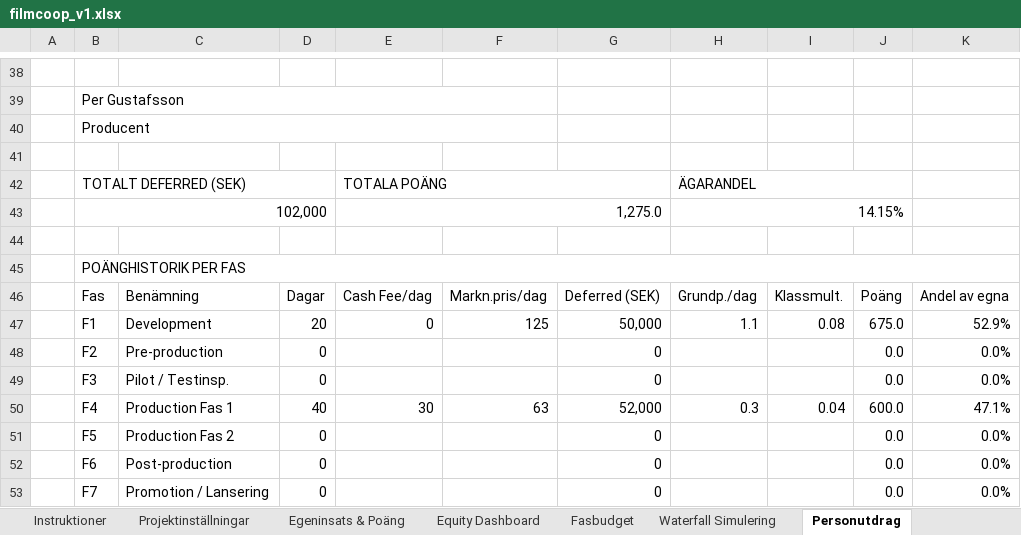
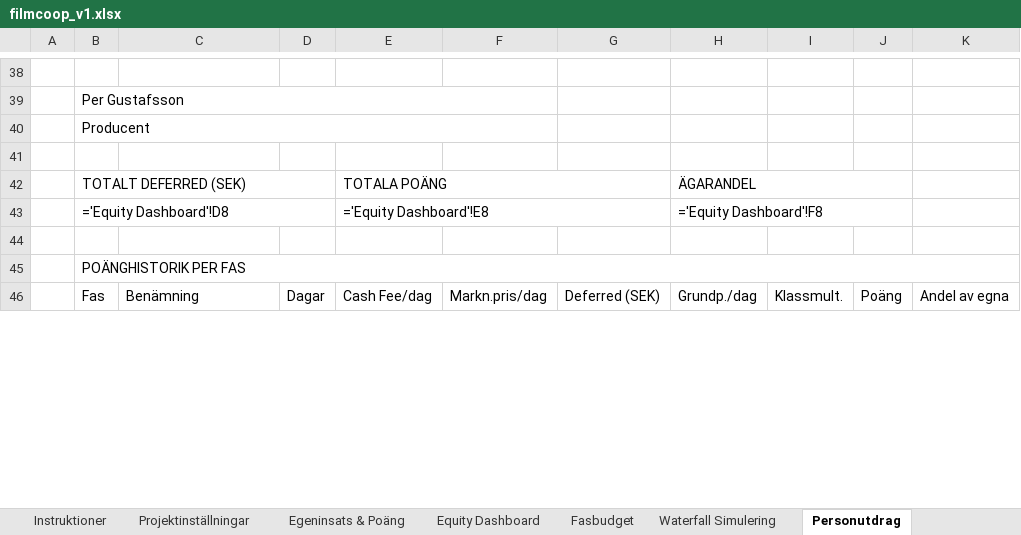
Before and after one commit to svenbox/filmcoop, an Excel workbook: tools/filmcoop_v1.xlsx, sheet Personutdrag, drawn as a sheet; only a part is shown, gaps mark what is left out; values as stored, in another font and other column widths than the file's, no cell formats; formulas without a stored value are shown as written; removed rows and columns are numbered as before the commit, all else as after; the diff covers the shown part only; the diff names each change by its address in the sheet, - before the commit and + after, or states it on an @@ line.

```diff
--- a/tools/filmcoop_v1.xlsx (sheet Personutdrag)
+++ b/tools/filmcoop_v1.xlsx (sheet Personutdrag)
-row 43:  | 102,000 |  |  | 1,275.0 |  |  | 14.15%
+row 43:  | ='Equity Dashboard'!D8 |  |  | ='Equity Dashboard'!E8 |  |  | ='Equity Dashboard'!F8
-row 47:  | F1 | Development | 20 | 0 | 125 | 50,000 | 1.1 | 0.08 | 675.0 | 52.9%
-row 48:  | F2 | Pre-production | 0 |  |  | 0 |  |  | 0.0 | 0.0%
-row 49:  | F3 | Pilot / Testinsp. | 0 |  |  | 0 |  |  | 0.0 | 0.0%
-row 50:  | F4 | Production Fas 1 | 40 | 30 | 63 | 52,000 | 0.3 | 0.04 | 600.0 | 47.1%
-row 51:  | F5 | Production Fas 2 | 0 |  |  | 0 |  |  | 0.0 | 0.0%
-row 52:  | F6 | Post-production | 0 |  |  | 0 |  |  | 0.0 | 0.0%
-row 53:  | F7 | Promotion / Lansering | 0 |  |  | 0 |  |  | 0.0 | 0.0%
```
Also changed, not shown: 95 added rows, 88 removed rows and 8 edited cells elsewhere in this sheet, sheet Egeninsats & Poäng, sheet Waterfall Simulering, sheet Equity Dashboard, sheet Projektinställningar, sheet Fasbudget, sheet Instruktioner, cell formats.
